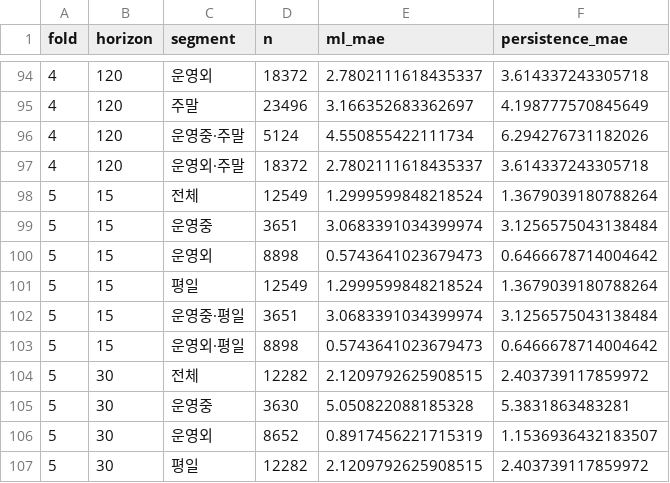
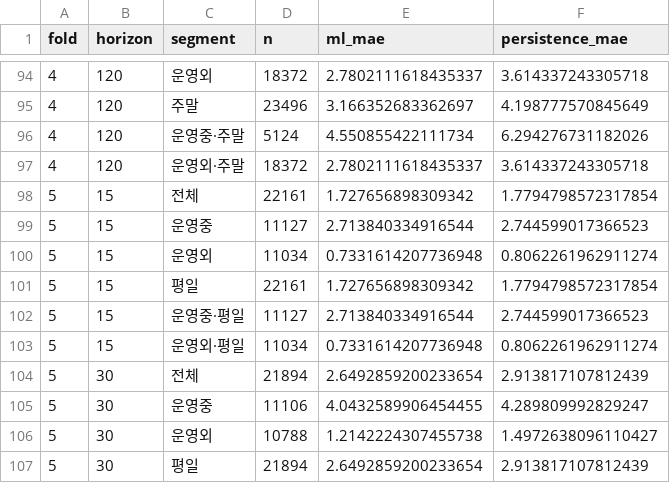
Before and after one commit to 2026-Anyang-city-AI-competition/anyang-parking, a CSV file: reports/tables/u9_rolling_origin_simple.csv, drawn as a sheet; only a part is shown, gaps mark what is left out; the diff covers the shown part only.

```diff
--- a/reports/tables/u9_rolling_origin_simple.csv
+++ b/reports/tables/u9_rolling_origin_simple.csv
@@ -97,11 +97,11 @@ fold,horizon,segment,n,ml_mae,persistence_mae
 4,120,운영외·주말,18372,2.7802111618435337,3.614337243305718
-5,15,전체,12549,1.2999599848218524,1.3679039180788264
-5,15,운영중,3651,3.0683391034399974,3.1256575043138484
-5,15,운영외,8898,0.5743641023679473,0.6466678714004642
-5,15,평일,12549,1.2999599848218524,1.3679039180788264
-5,15,운영중·평일,3651,3.0683391034399974,3.1256575043138484
-5,15,운영외·평일,8898,0.5743641023679473,0.6466678714004642
-5,30,전체,12282,2.1209792625908515,2.403739117859972
-5,30,운영중,3630,5.050822088185328,5.3831863483281
-5,30,운영외,8652,0.8917456221715319,1.1536936432183507
-5,30,평일,12282,2.1209792625908515,2.403739117859972
+5,15,전체,22161,1.727656898309342,1.7794798572317854
+5,15,운영중,11127,2.713840334916544,2.744599017366523
+5,15,운영외,11034,0.7331614207736948,0.8062261962911274
+5,15,평일,22161,1.727656898309342,1.7794798572317854
+5,15,운영중·평일,11127,2.713840334916544,2.744599017366523
+5,15,운영외·평일,11034,0.7331614207736948,0.8062261962911274
+5,30,전체,21894,2.6492859200233654,2.913817107812439
+5,30,운영중,11106,4.0432589906454455,4.289809992829247
+5,30,운영외,10788,1.2142224307455738,1.4972638096110427
+5,30,평일,21894,2.6492859200233654,2.913817107812439
```
Also changed, not shown: 42 edited cells elsewhere in this file, 23 other files.
